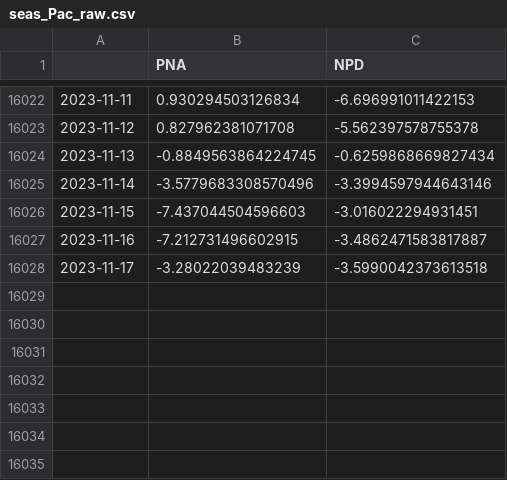
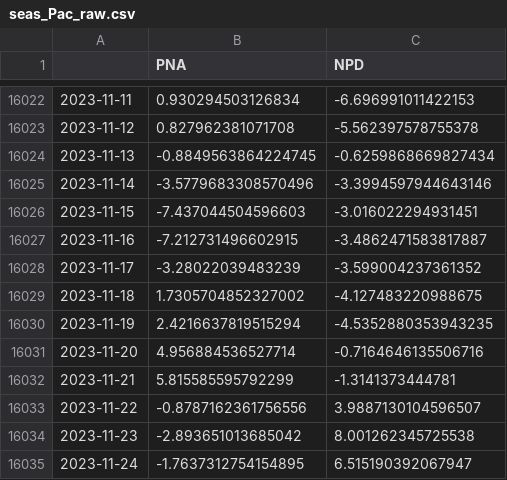
Before and after one commit to linusmagnusson/clint_ts_output, a CSV file: seas_Pac_raw.csv, drawn as a sheet; only a part is shown, gaps mark what is left out.

```diff
--- a/seas_Pac_raw.csv
+++ b/seas_Pac_raw.csv
@@ -16027,2 +16027,9 @@
 2023-11-16,-7.212731496602915,-3.4862471583817887
-2023-11-17,-3.28022039483239,-3.5990042373613518
+2023-11-17,-3.28022039483239,-3.599004237361352
+2023-11-18,1.7305704852327002,-4.127483220988675
+2023-11-19,2.4216637819515294,-4.5352880353943235
+2023-11-20,4.956884536527714,-0.7164646135506716
+2023-11-21,5.815585595792299,-1.3141373444781
+2023-11-22,-0.8787162361756556,3.9887130104596507
+2023-11-23,-2.893651013685042,8.001262345725538
+2023-11-24,-1.7637312754154895,6.515190392067947
```
Also changed, not shown: area_AO1000_raw.csv, glob_2t_raw.csv, 12 other files.
